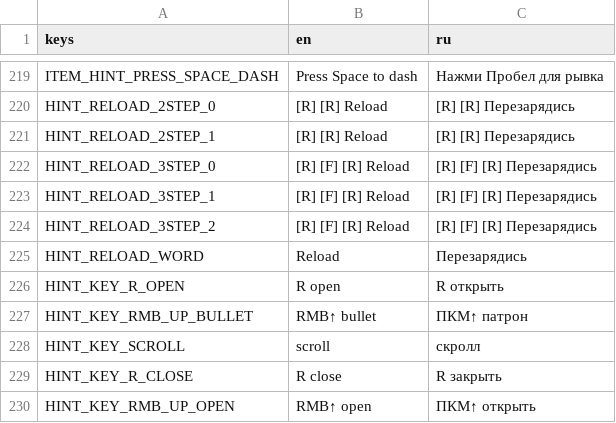
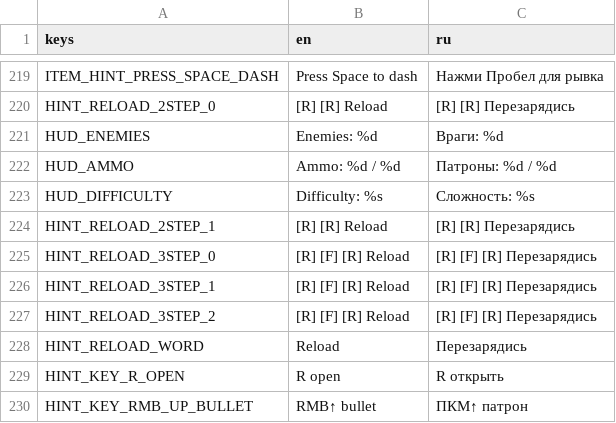
Before and after one commit to Jhon-Crow/godot-topdown-MVP, a CSV file: resources/translations/translations.csv, drawn as a sheet; only a part is shown, gaps mark what is left out; the shorter side is filled out with more unchanged rows; the diff names each change by its address in the sheet, - before the commit and + after, or states it on an @@ line.

```diff
--- a/resources/translations/translations.csv
+++ b/resources/translations/translations.csv
+row 221: HUD_ENEMIES | Enemies: %d | Враги: %d
+row 222: HUD_AMMO | Ammo: %d / %d | Патроны: %d / %d
+row 223: HUD_DIFFICULTY | Difficulty: %s | Сложность: %s
```
Also changed, not shown: 21 other files.
